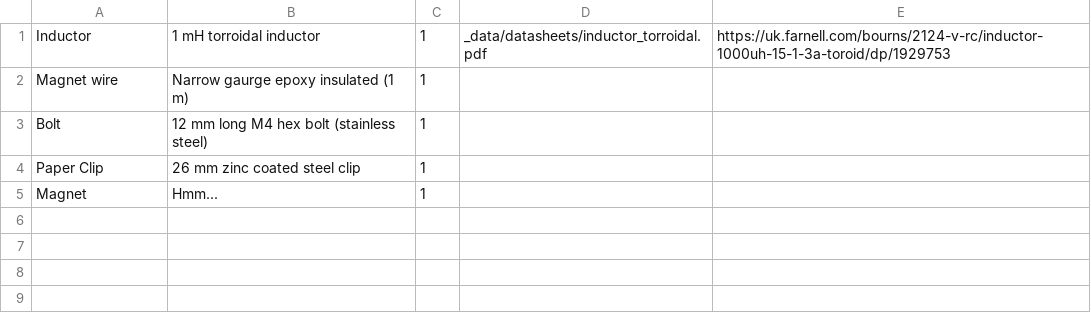
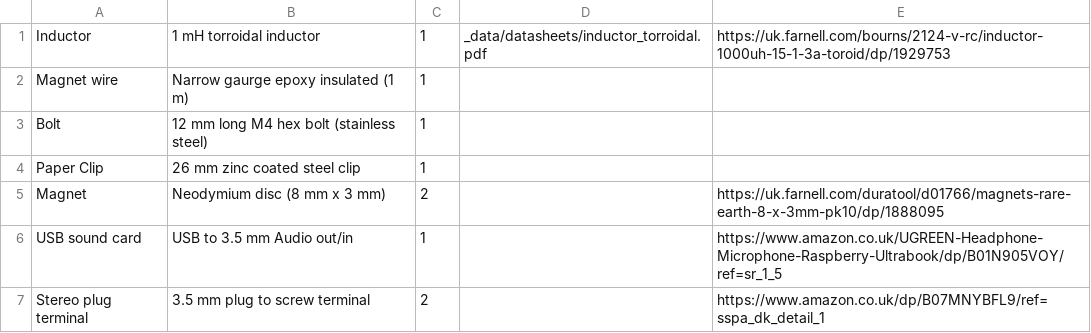
Before and after one commit to NoBlackBoxes/LastBlackBox, a CSV file: boxes/magnets/materials.csv, drawn as a sheet.

Commit message:
Update topics (magnets, electrons) and BOM

```diff
--- a/boxes/magnets/materials.csv
+++ b/boxes/magnets/materials.csv
@@ -4,2 +4,4 @@ Bolt,12 mm long M4 hex bolt (stainless steel),1,,
 Paper Clip,26 mm zinc coated steel clip,1,,
-Magnet,Hmm...,1,,
+Magnet,Neodymium disc (8 mm x 3 mm),2,,https://uk.farnell.com/duratool/d01766/magnets-rare-earth-8-x-3mm-pk10/dp/1888095
+USB sound card,USB to 3.5 mm Audio out/in,1,,https://www.amazon.co.uk/UGREEN-Headphone-Microphone-Raspberry-Ultrabook/dp/B01N905VOY/ref=sr_1_5
+Stereo plug terminal,3.5 mm plug to screw terminal,2,,https://www.amazon.co.uk/dp/B07MNYBFL9/ref=sspa_dk_detail_1
```
Also changed, not shown: boxes/sensors/materials.csv, course/materials/BOM.csv, 7 other files.
